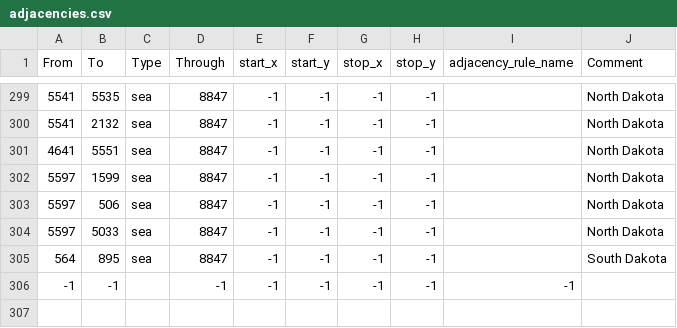
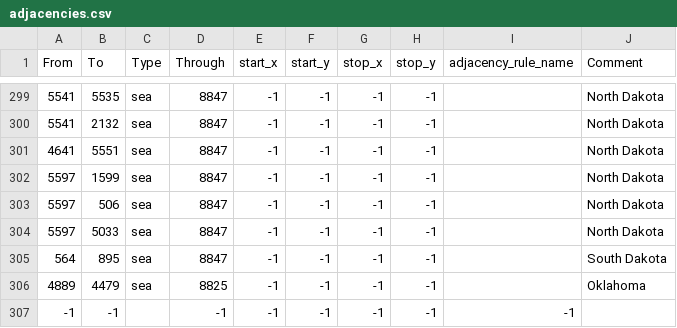
Before and after one commit to chardynamics/landofthedivided, a CSV file: map/adjacencies.csv, drawn as a sheet; only a part is shown, gaps mark what is left out.

```diff
--- a/map/adjacencies.csv
+++ b/map/adjacencies.csv
@@ -305,2 +305,3 @@ From;To;Type;Through;start_x;start_y;stop_x;stop_y;adjacency_rule_name;Comment
 564;895;sea;8847;-1;-1;-1;-1;;South Dakota
+4889;4479;sea;8825;-1;-1;-1;-1;;Oklahoma
 -1;-1;;-1;-1;-1;-1;-1;-1
```
Also changed, not shown: 25 other files.
